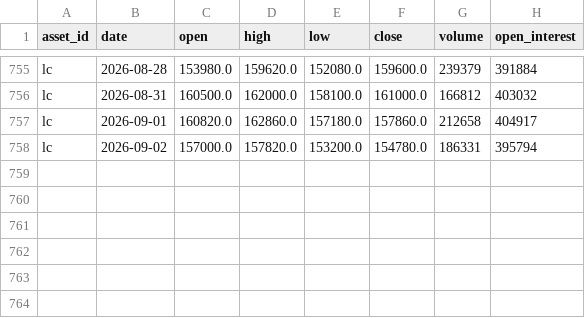
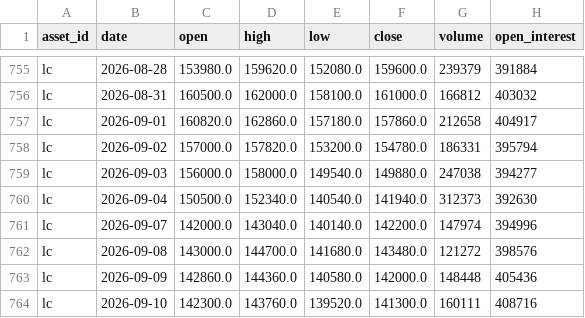
Before and after one commit to JunyiWu97/cross-asset-structure-monitor, a CSV file: data/history_public/lc.csv, drawn as a sheet; only a part is shown, gaps mark what is left out.

Commit message:
Refresh public data and harden cloud loading

```diff
--- a/data/history_public/lc.csv
+++ b/data/history_public/lc.csv
@@ -758 +758,7 @@ lc,2026-09-01,160820.0,162860.0,157180.0,157860.0,212658,404917
 lc,2026-09-02,157000.0,157820.0,153200.0,154780.0,186331,395794
+lc,2026-09-03,156000.0,158000.0,149540.0,149880.0,247038,394277
+lc,2026-09-04,150500.0,152340.0,140540.0,141940.0,312373,392630
+lc,2026-09-07,142000.0,143040.0,140140.0,142200.0,147974,394996
+lc,2026-09-08,143000.0,144700.0,141680.0,143480.0,121272,398576
+lc,2026-09-09,142860.0,144360.0,140580.0,142000.0,148448,405436
+lc,2026-09-10,142300.0,143760.0,139520.0,141300.0,160111,408716
```
Also changed, not shown: data/history_public/al.csv, data/history_public/i.csv, 54 other files.
